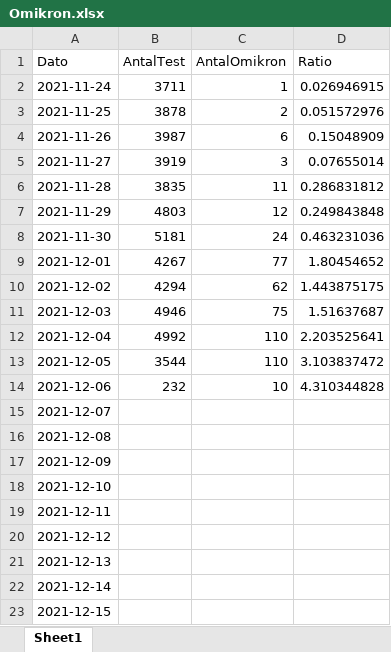
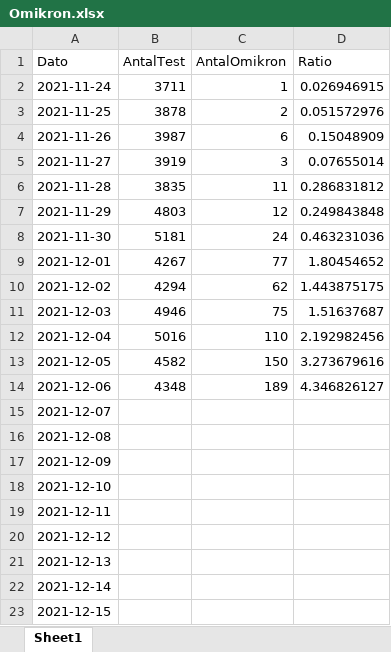
Before and after one commit to PandemiXcenter/PandemiX, an Excel workbook: DanskeData/Omikron.xlsx, sheet Sheet1, drawn as a sheet; values as stored, in another font and other column widths than the file's, no borders; the diff names each change by its address in the sheet, - before the commit and + after, or states it on an @@ line.

Commit message:
Updated data and Omikron plots

```diff
--- a/DanskeData/Omikron.xlsx (sheet Sheet1)
+++ b/DanskeData/Omikron.xlsx (sheet Sheet1)
-B12 (AntalTest): 4992
+B12 (AntalTest): 5016
-D12 (Ratio): 2.203525641
+D12 (Ratio): 2.192982456
-B13 (AntalTest): 3544
+B13 (AntalTest): 4582
-C13 (AntalOmikron): 110
+C13 (AntalOmikron): 150
-D13 (Ratio): 3.103837472
+D13 (Ratio): 3.273679616
-B14 (AntalTest): 232
+B14 (AntalTest): 4348
-C14 (AntalOmikron): 10
+C14 (AntalOmikron): 189
-D14 (Ratio): 4.310344828
+D14 (Ratio): 4.346826127
```
Also changed, not shown: 14 other files.
